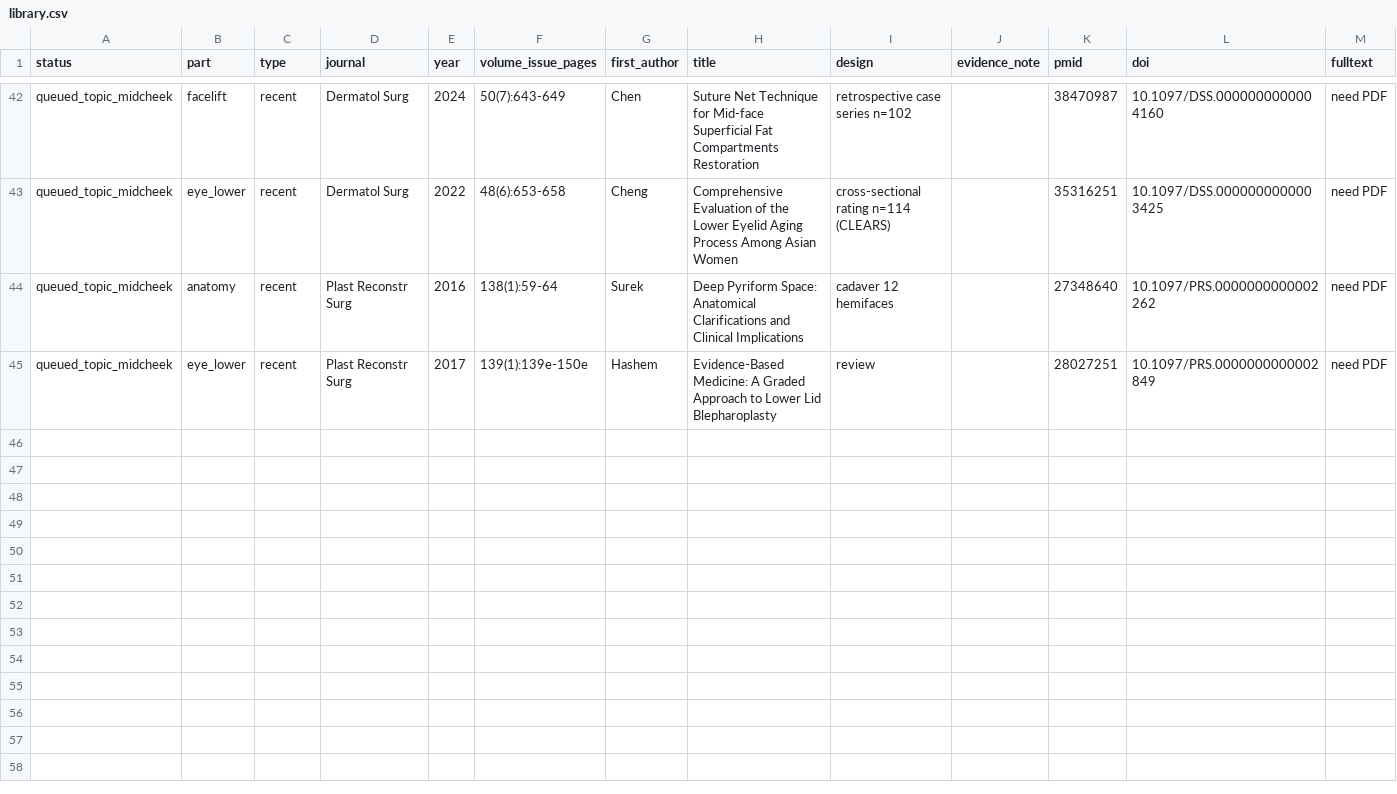
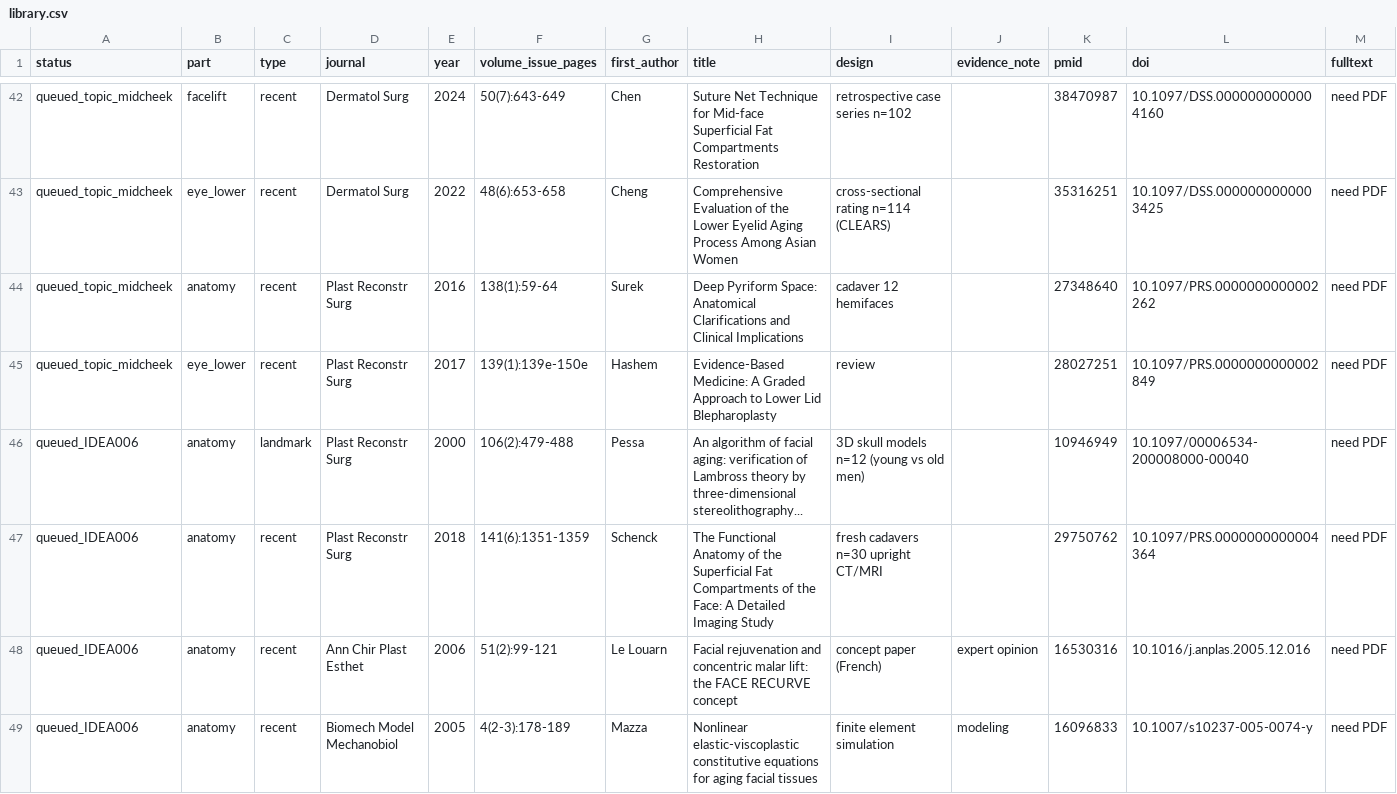
Before and after one commit to ken8205/lead_sunday, a CSV file: academy/notes/journal-club/library.csv, drawn as a sheet; only a part is shown, gaps mark what is left out.

```diff
--- a/academy/notes/journal-club/library.csv
+++ b/academy/notes/journal-club/library.csv
@@ -45 +45,5 @@ queued_topic_midcheek,anatomy,recent,Plast Reconstr Surg,2016,138(1):59-64,Surek
 queued_topic_midcheek,eye_lower,recent,Plast Reconstr Surg,2017,139(1):139e-150e,Hashem,Evidence-Based Medicine: A Graded Approach to Lower Lid Blepharoplasty,review,,28027251,10.1097/PRS.0000000000002849,need PDF
+queued_IDEA006,anatomy,landmark,Plast Reconstr Surg,2000,106(2):479-488,Pessa,An algorithm of facial aging: verification of Lambross theory by three-dimensional stereolithography...,3D skull models n=12 (young vs old men),,10946949,10.1097/00006534-200008000-00040,need PDF
+queued_IDEA006,anatomy,recent,Plast Reconstr Surg,2018,141(6):1351-1359,Schenck,The Functional Anatomy of the Superficial Fat Compartments of the Face: A Detailed Imaging Study,fresh cadavers n=30 upright CT/MRI,,29750762,10.1097/PRS.0000000000004364,need PDF
+queued_IDEA006,anatomy,recent,Ann Chir Plast Esthet,2006,51(2):99-121,Le Louarn,Facial rejuvenation and concentric malar lift: the FACE RECURVE concept,concept paper (French),expert opinion,16530316,10.1016/j.anplas.2005.12.016,need PDF
+queued_IDEA006,anatomy,recent,Biomech Model Mechanobiol,2005,4(2-3):178-189,Mazza,Nonlinear elastic-viscoplastic constitutive equations for aging facial tissues,finite element simulation,modeling,16096833,10.1007/s10237-005-0074-y,need PDF
```
Also changed, not shown: 7 other files.
